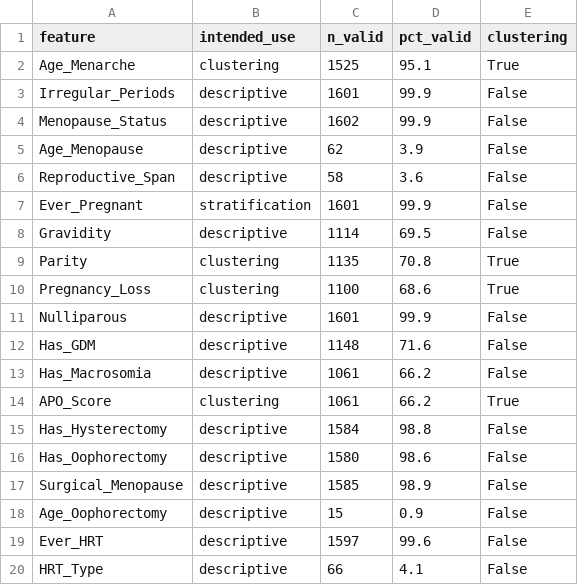
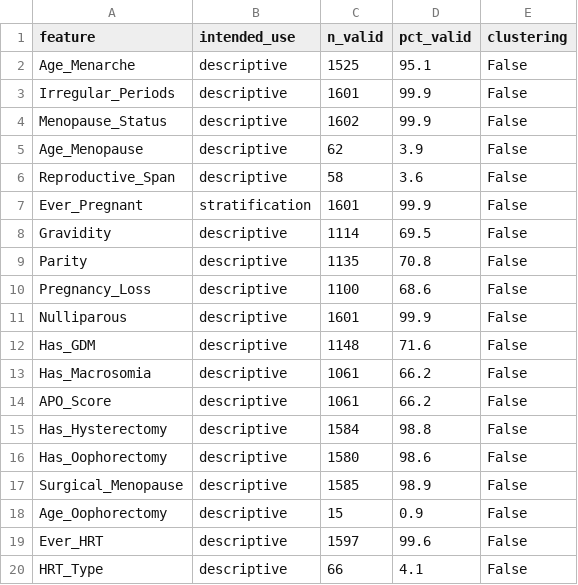
Before and after one commit to alexavelez/nhanes-ckm, a CSV file: data/processed/feature_classification.csv, drawn as a sheet.

Commit message:
Fix clustering circularity and bring docs/figures in line
Redesign clustering to run on 6 CKM biomarkers only (HbA1c, BMI,
Mean_SBP, eGFR, HDL, Glucose), removing reproductive/APO features
from the clustering input space. APO_Score was previously both a
clustering input and the enrichment-test outcome; GDM/macrosomia
enrichment is now tested strictly post-hoc against clusters formed
without any reference to pregnancy history (notebook 07).

- Rewrite README to match the corrected pipeline, exclusion cascade,
  and verified results (Metabolic Risk n=121, GDM OR=2.93, etc.)
- Fix stale classification metadata in notebook 02 that still marked
  Age_Menarche, Parity, Pregnancy_Loss, and APO_Score as clustering
  inputs, and propagate the fix through feature_classification.csv /
  feature_classification_full.csv
- Regenerate correlation_heatmap.png (notebook 04) to reflect the 8
  CKM biomarker candidates instead of the old 12-feature set
- Fix two stale numbers surviving in notebook 06 summary cell
- Add MIT LICENSE

```diff
--- a/data/processed/feature_classification.csv
+++ b/data/processed/feature_classification.csv
@@ -1,3 +1,3 @@
 feature,intended_use,n_valid,pct_valid,clustering
-Age_Menarche,clustering,1525,95.1,True
+Age_Menarche,descriptive,1525,95.1,False
 Irregular_Periods,descriptive,1601,99.9,False
@@ -8,4 +8,4 @@ Ever_Pregnant,stratification,1601,99.9,False
 Gravidity,descriptive,1114,69.5,False
-Parity,clustering,1135,70.8,True
-Pregnancy_Loss,clustering,1100,68.6,True
+Parity,descriptive,1135,70.8,False
+Pregnancy_Loss,descriptive,1100,68.6,False
 Nulliparous,descriptive,1601,99.9,False
@@ -13,3 +13,3 @@ Has_GDM,descriptive,1148,71.6,False
 Has_Macrosomia,descriptive,1061,66.2,False
-APO_Score,clustering,1061,66.2,True
+APO_Score,descriptive,1061,66.2,False
 Has_Hysterectomy,descriptive,1584,98.8,False
```
Also changed, not shown: data/processed/cluster_summary_table.csv, data/processed/feature_classification_full.csv, 22 other files.
